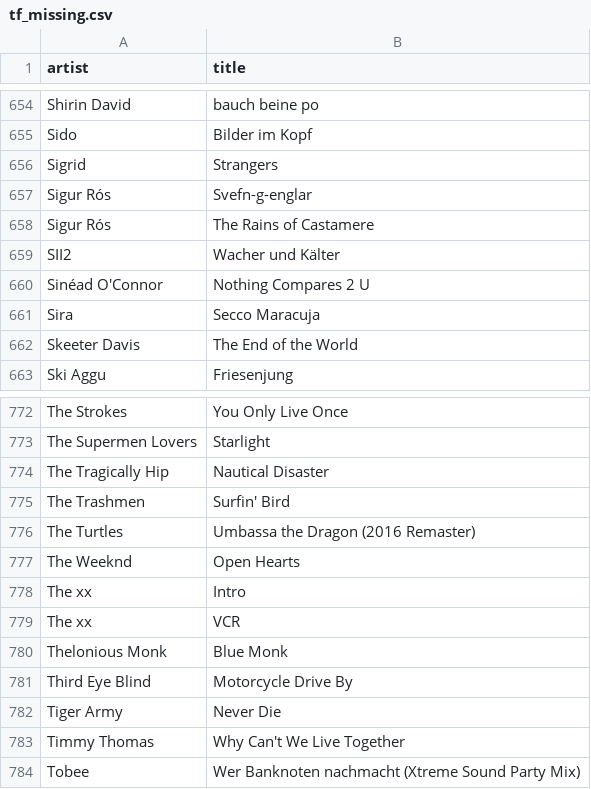
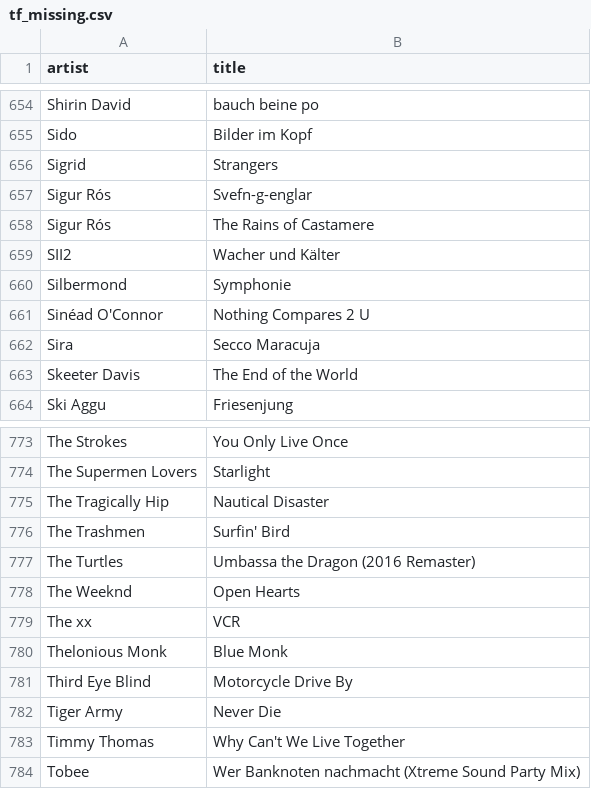
Before and after one commit to KurtWoloch/andon-fm-library, a CSV file: tf_missing.csv, drawn as a sheet; only a part is shown, gaps mark what is left out; removed rows and columns are numbered as before the commit, all else as after; the diff names each change by its address in the sheet, - before the commit and + after, or states it on an @@ line.

```diff
--- a/tf_missing.csv
+++ b/tf_missing.csv
+row 660: Silbermond | Symphonie
-row 778: The xx | Intro
```
Also changed, not shown: bb_missing.csv, bb_only.csv, 20 other files.
